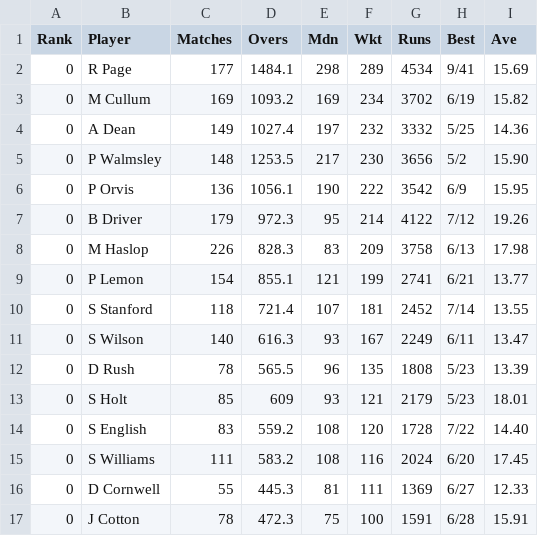
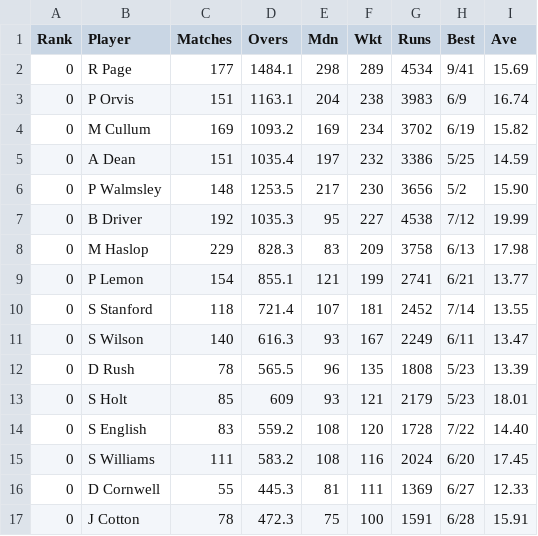
Before and after one commit to barhillcricket/bhcc, a CSV file: stats/AllTimeWicket.csv, drawn as a sheet.

```diff
--- a/stats/AllTimeWicket.csv
+++ b/stats/AllTimeWicket.csv
@@ -2,8 +2,8 @@ Rank,Player,Matches,Overs,Mdn,Wkt,Runs,Best,Ave
 0,R Page,177,1484.1,298,289,4534,9/41,15.69
+0,P Orvis,151,1163.1,204,238,3983,6/9,16.74
 0,M Cullum,169,1093.2,169,234,3702,6/19,15.82
-0,A Dean,149,1027.4,197,232,3332,5/25,14.36
+0,A Dean,151,1035.4,197,232,3386,5/25,14.59
 0,P Walmsley,148,1253.5,217,230,3656,5/2,15.90
-0,P Orvis,136,1056.1,190,222,3542,6/9,15.95
-0,B Driver,179,972.3,95,214,4122,7/12,19.26
-0,M Haslop,226,828.3,83,209,3758,6/13,17.98
+0,B Driver,192,1035.3,95,227,4538,7/12,19.99
+0,M Haslop,229,828.3,83,209,3758,6/13,17.98
 0,P Lemon,154,855.1,121,199,2741,6/21,13.77
```
Also changed, not shown: stats/AllTimeBatting.csv, stats/AllTimeBowling.csv, 12 other files.
